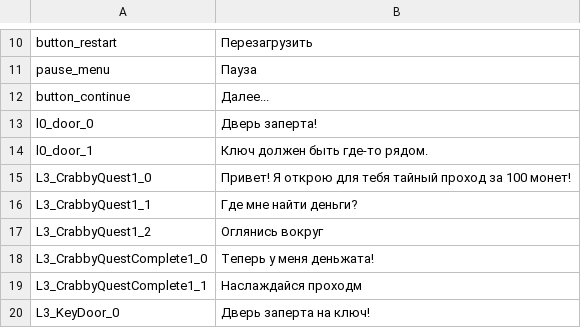
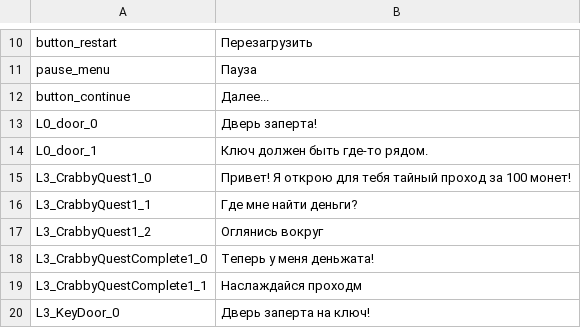
Before and after one commit to Fenneig/Platform-game, a TSV file: Assets/Resources/Locales/ru.tsv, drawn as a sheet; only a part is shown, gaps mark what is left out; the diff covers the shown part only.

```diff
--- a/Assets/Resources/Locales/ru.tsv
+++ b/Assets/Resources/Locales/ru.tsv
@@ -12,4 +12,4 @@ pause_menu	Пауза
 button_continue	Далее...
-l0_door_0	Дверь заперта!
-l0_door_1	Ключ должен быть где-то рядом.
+L0_door_0	Дверь заперта!
+L0_door_1	Ключ должен быть где-то рядом.
 L3_CrabbyQuest1_0	Привет! Я открою для тебя тайный проход за 100 монет!
```
Also changed, not shown: 24 added rows elsewhere in this file, Assets/Resources/Locales/en.tsv, 21 other files.
